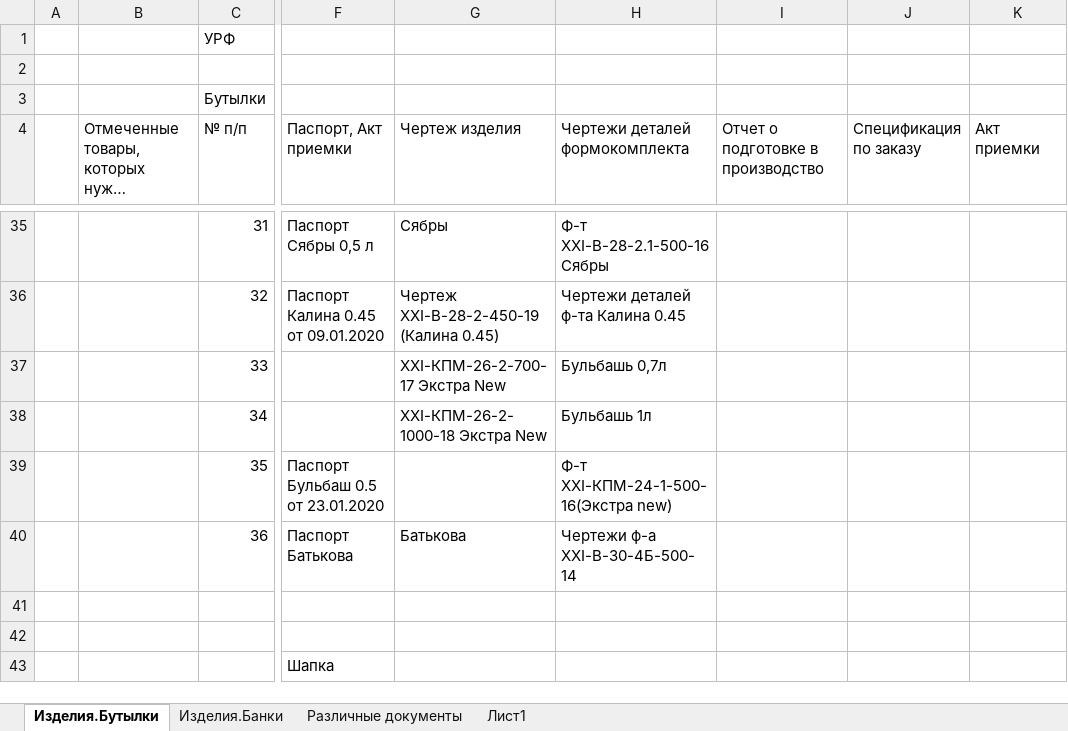
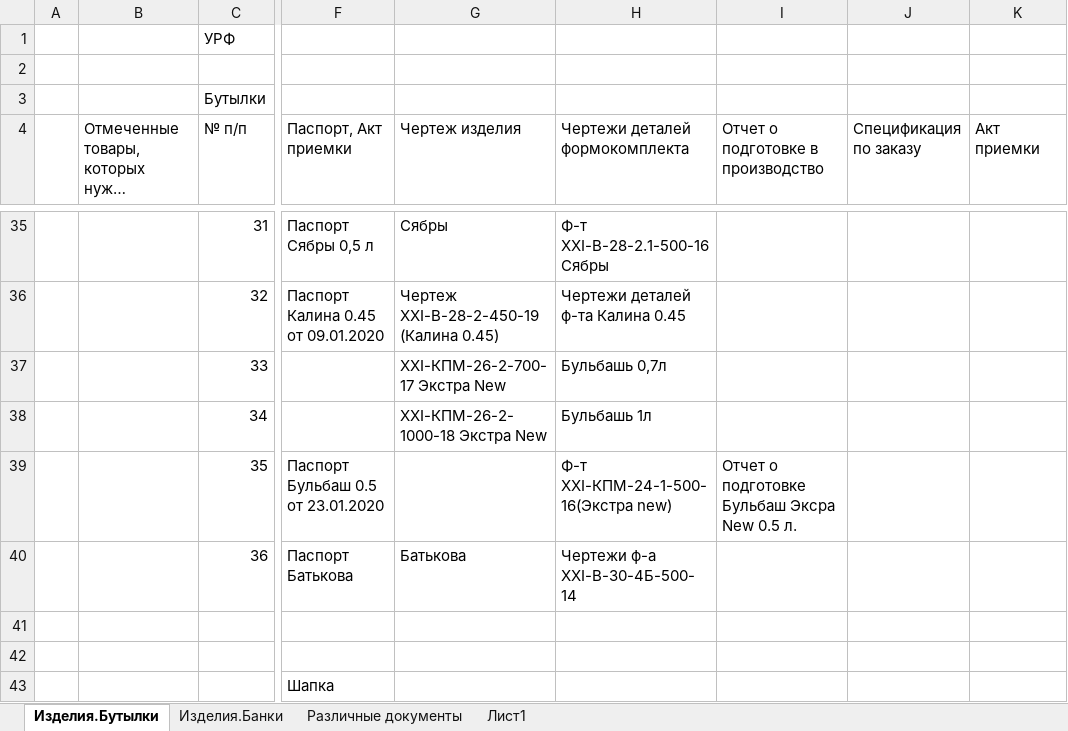
Before and after one commit to AliaksandrHaurylenka/vedatranzit, an Excel workbook: Участок ремонта форм/work.xlsx, sheet Изделия.Бутылки, drawn as a sheet; only a part is shown, gaps mark what is left out; long unchanged cells end in …; values as stored, in another font and other column widths than the file's, no cell formats; charts and pictures and conditional formats and table styles not drawn; the diff names each change by its address in the sheet, - before the commit and + after, or states it on an @@ line.

```diff
--- a/Участок ремонта форм/work.xlsx (sheet Изделия.Бутылки)
+++ b/Участок ремонта форм/work.xlsx (sheet Изделия.Бутылки)
-I39: (empty)
+I39: Отчет о подготовке Бульбаш Эксра New 0.5 л.
```
Also changed, not shown: sheet Изделия.Банки, sheet Различные документы, cell formats, charts or pictures, Участок ремонта форм/Документация/Табель/ТАБЕЛЬ Участок ремонта форм 2020.xlsx, Участок ремонта форм/Мат. отчет/Акт на списание ТМЦ 2020.xlsx, 24 other files.
